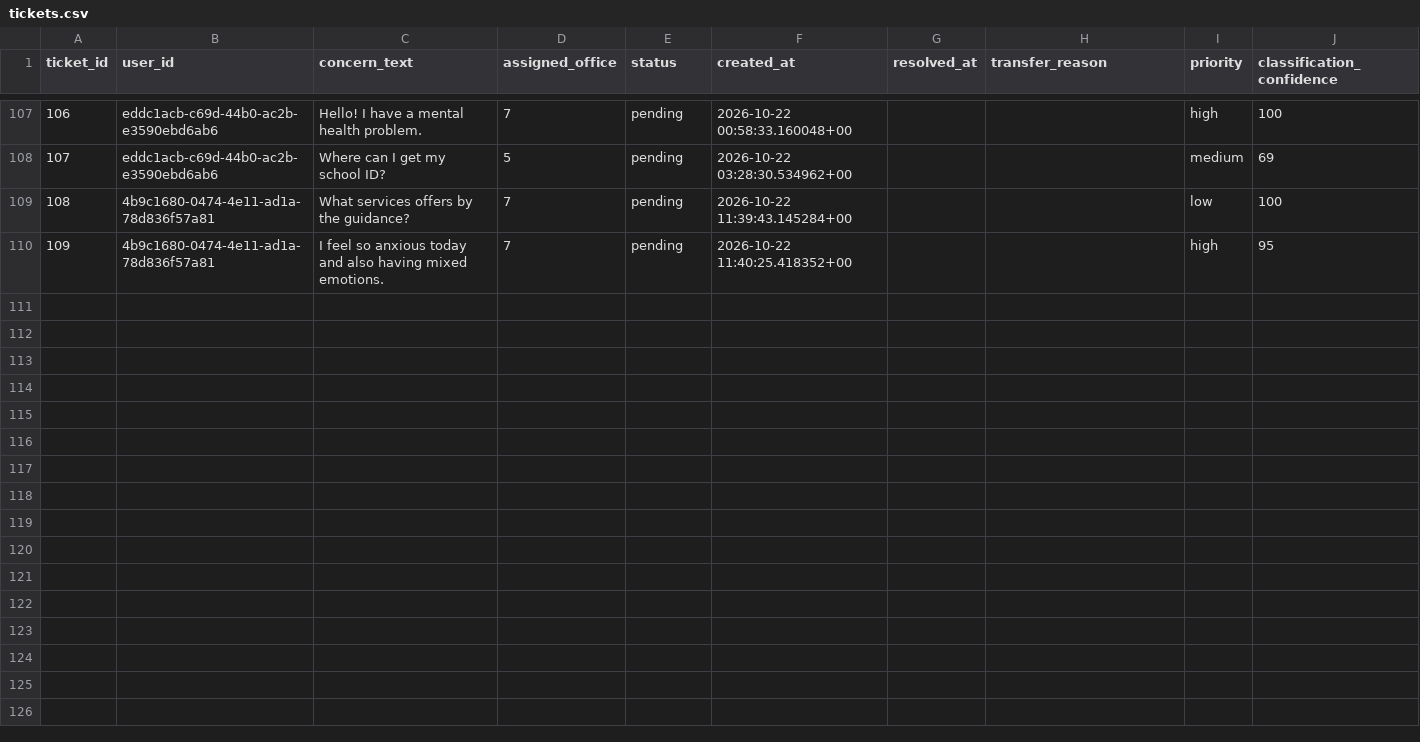
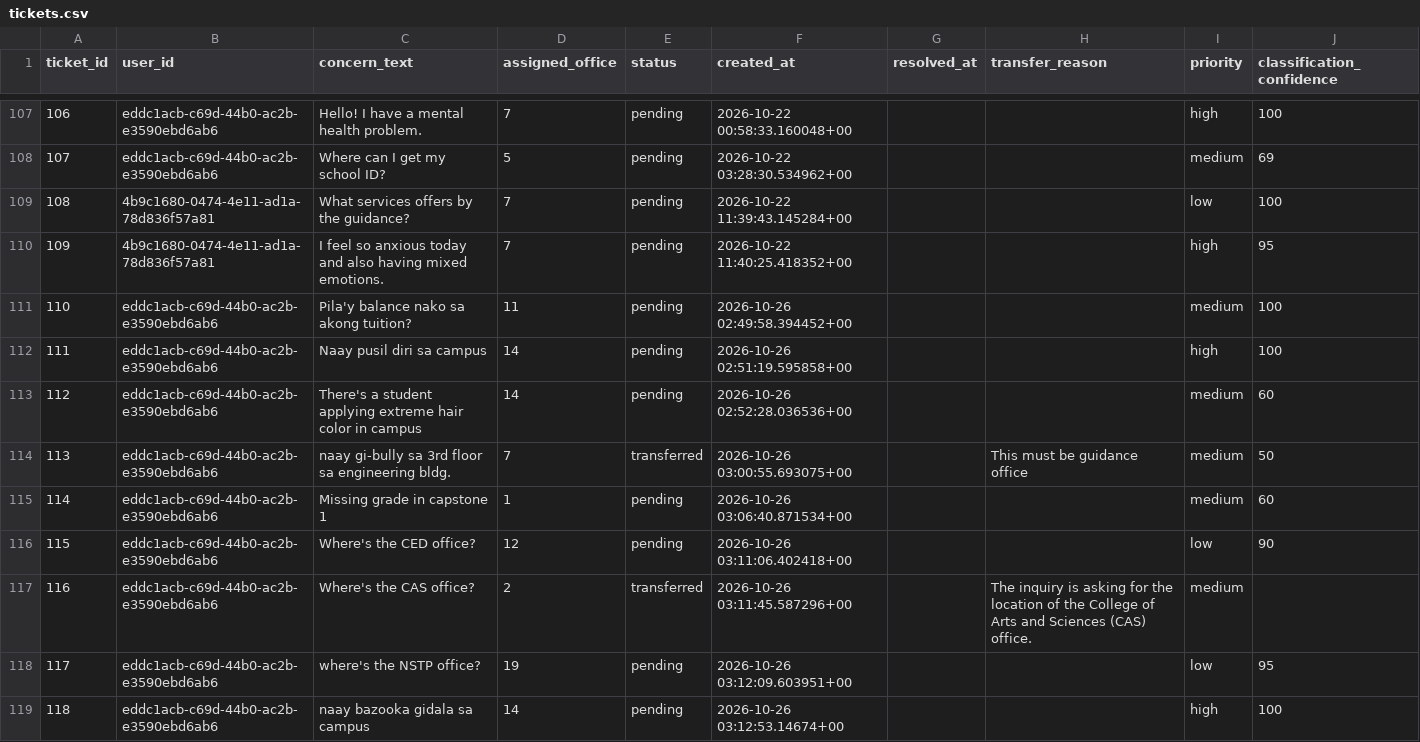
Before and after one commit to ironraymond04/Capstone-Project-Galanza-Pugales-Sacabin, a CSV file: ml_service/data/tickets.csv, drawn as a sheet; only a part is shown, gaps mark what is left out; the diff covers the shown part only; the diff names each change by its address in the sheet, - before the commit and + after, or states it on an @@ line.

```diff
--- a/ml_service/data/tickets.csv
+++ b/ml_service/data/tickets.csv
+row 111: 110 | eddc1acb-c69d-44b0-ac2b-e3590ebd6ab6 | Pila'y balance nako sa akong tuition? | 11 | pending | 2026-10-26 02:49:58.394452+00 |  |  | medium | 100
+row 112: 111 | eddc1acb-c69d-44b0-ac2b-e3590ebd6ab6 | Naay pusil diri sa campus | 14 | pending | 2026-10-26 02:51:19.595858+00 |  |  | high | 100
+row 113: 112 | eddc1acb-c69d-44b0-ac2b-e3590ebd6ab6 | There's a student applying extreme hair color in campus | 14 | pending | 2026-10-26 02:52:28.036536+00 |  |  | medium | 60
+row 114: 113 | eddc1acb-c69d-44b0-ac2b-e3590ebd6ab6 | naay gi-bully sa 3rd floor sa engineering bldg. | 7 | transferred | 2026-10-26 03:00:55.693075+00 |  | This must be guidance office | medium | 50
+row 115: 114 | eddc1acb-c69d-44b0-ac2b-e3590ebd6ab6 | Missing grade in capstone 1 | 1 | pending | 2026-10-26 03:06:40.871534+00 |  |  | medium | 60
+row 116: 115 | eddc1acb-c69d-44b0-ac2b-e3590ebd6ab6 | Where's the CED office? | 12 | pending | 2026-10-26 03:11:06.402418+00 |  |  | low | 90
+row 117: 116 | eddc1acb-c69d-44b0-ac2b-e3590ebd6ab6 | Where's the CAS office? | 2 | transferred | 2026-10-26 03:11:45.587296+00 |  | The inquiry is asking for the location of the College of Arts and Sciences (CAS) office. | medium
+row 118: 117 | eddc1acb-c69d-44b0-ac2b-e3590ebd6ab6 | where's the NSTP office? | 19 | pending | 2026-10-26 03:12:09.603951+00 |  |  | low | 95
+row 119: 118 | eddc1acb-c69d-44b0-ac2b-e3590ebd6ab6 | naay bazooka gidala sa campus | 14 | pending | 2026-10-26 03:12:53.14674+00 |  |  | high | 100
```
Also changed, not shown: 8 added rows and 9 edited cells elsewhere in this file, 1 other file.
